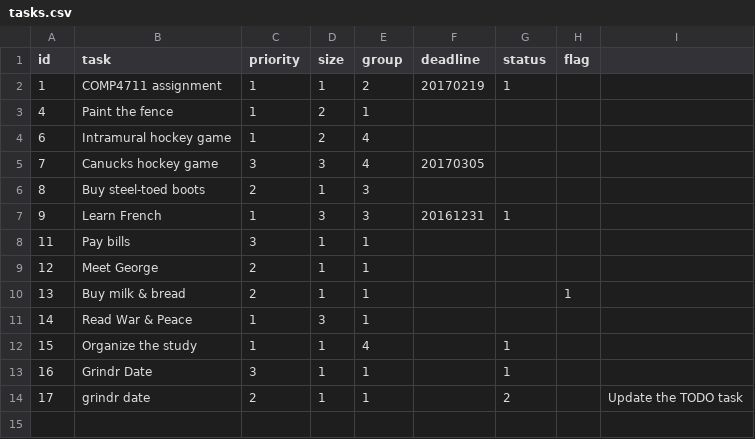
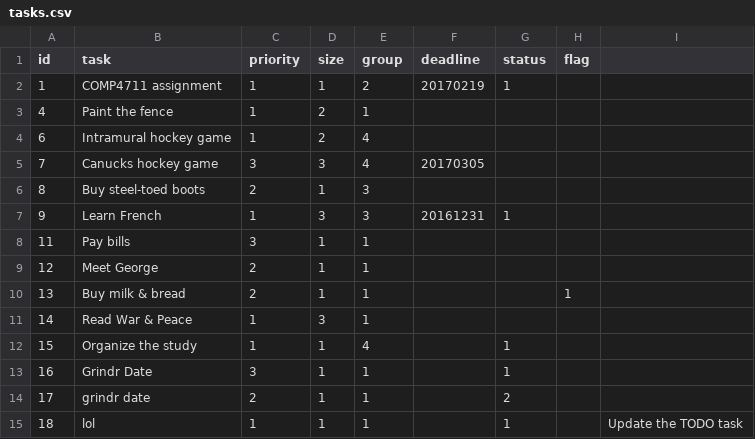
Before and after one commit to jnguyen91/Lab07, a CSV file: data/tasks.csv, drawn as a sheet.

Commit message:
edited task list some more

```diff
--- a/data/tasks.csv
+++ b/data/tasks.csv
@@ -13,2 +13,3 @@ id,task,priority,size,group,deadline,status,flag
 16,"Grindr Date",3,1,1,,1,
-17,"grindr date",2,1,1,,2,,"Update the TODO task"
+17,"grindr date",2,1,1,,2,
+18,lol,1,1,1,,1,,"Update the TODO task"
```
Also changed, not shown: 1 other file.
